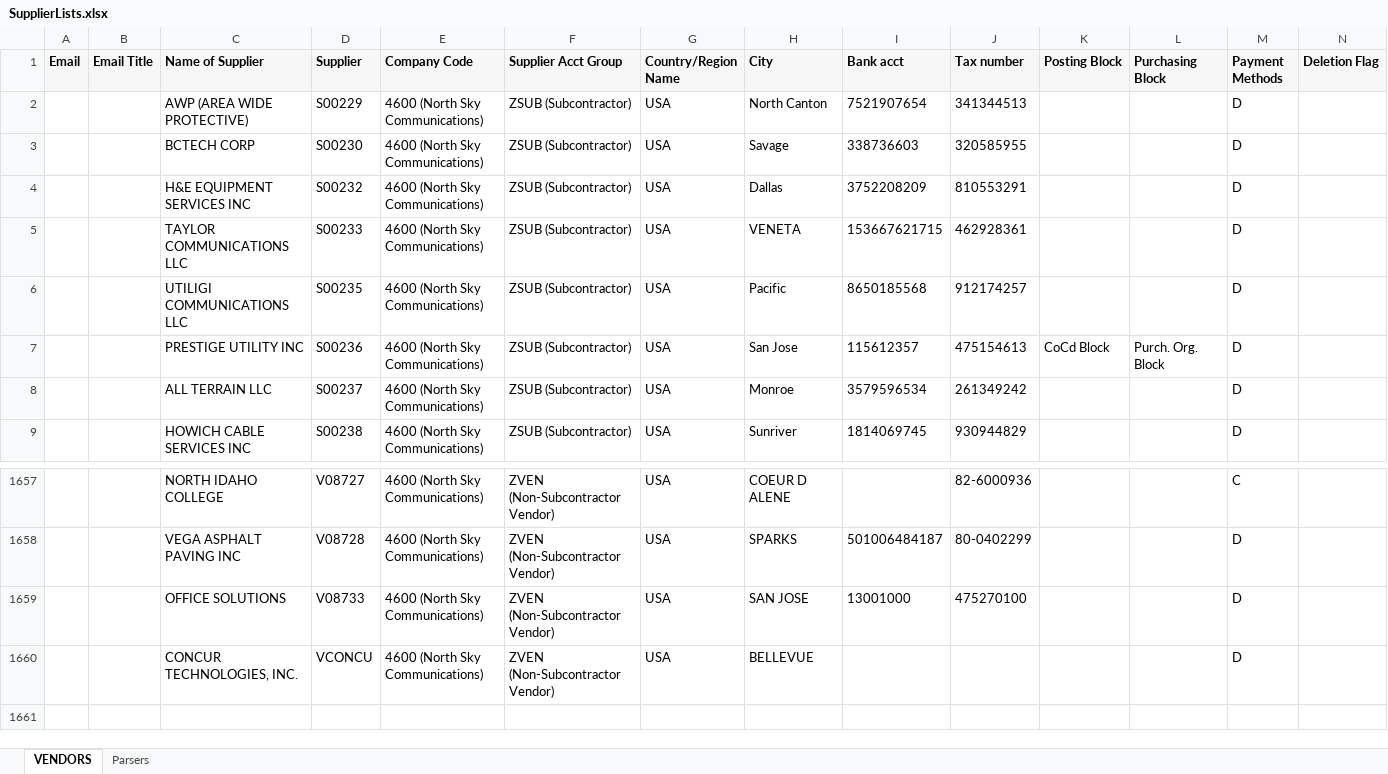
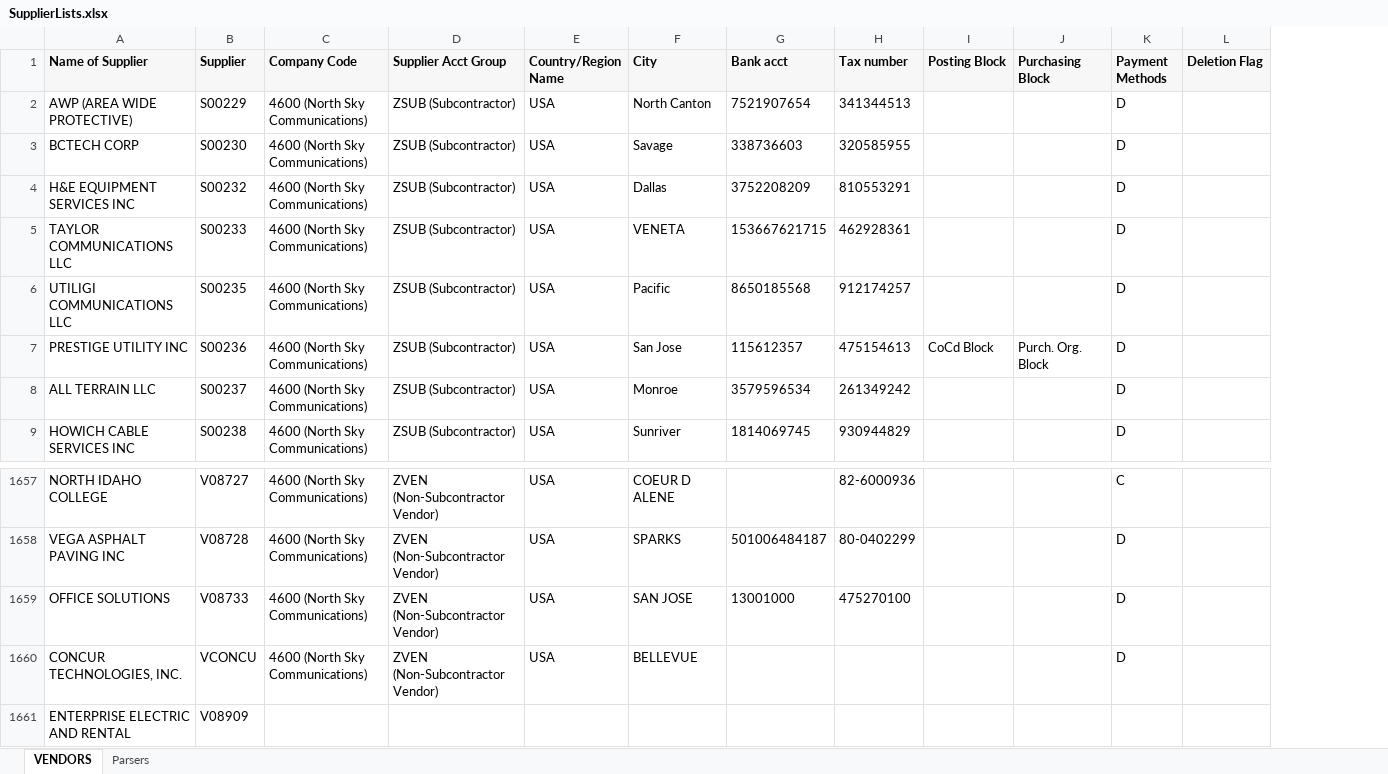
Before and after one commit to rgzhang9700/PDFInvoiceExtract, an Excel workbook: invoice_automation/clients/northsky_comm/templates/SupplierLists.xlsx, sheet VENDORS, drawn as a sheet; only a part is shown, gaps mark what is left out; values as stored, in another font and other column widths than the file's, no borders; removed rows and columns are numbered as before the commit, all else as after; the diff names each change by its address in the sheet, - before the commit and + after, or states it on an @@ line.

```diff
--- a/invoice_automation/clients/northsky_comm/templates/SupplierLists.xlsx (sheet VENDORS)
+++ b/invoice_automation/clients/northsky_comm/templates/SupplierLists.xlsx (sheet VENDORS)
-column A (Email), empty
-column B (Email Title), empty
+row 1661: ENTERPRISE ELECTRIC AND RENTAL | V08909
```
Also changed, not shown: invoice_automation/clients/northsky_comm/downloads/PROCESSED/invoice_load_001.xlsx, 5 other files.
